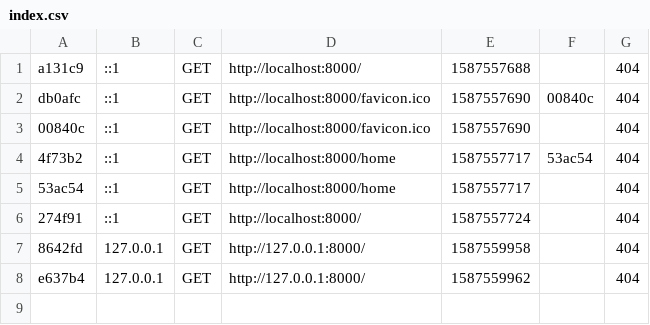
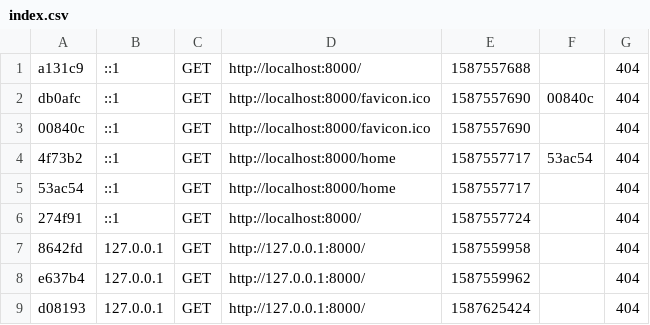
Before and after one commit to EnzoJURET/marvenz-burns, a CSV file: var/cache/dev/profiler/index.csv, drawn as a sheet; the diff names each change by its address in the sheet, - before the commit and + after, or states it on an @@ line.

```diff
--- a/var/cache/dev/profiler/index.csv
+++ b/var/cache/dev/profiler/index.csv
+row 9: d08193 | 127.0.0.1 | GET | http://127.0.0.1:8000/ | 1587625424 |  | 404
```
Also changed, not shown: 41 other files.
